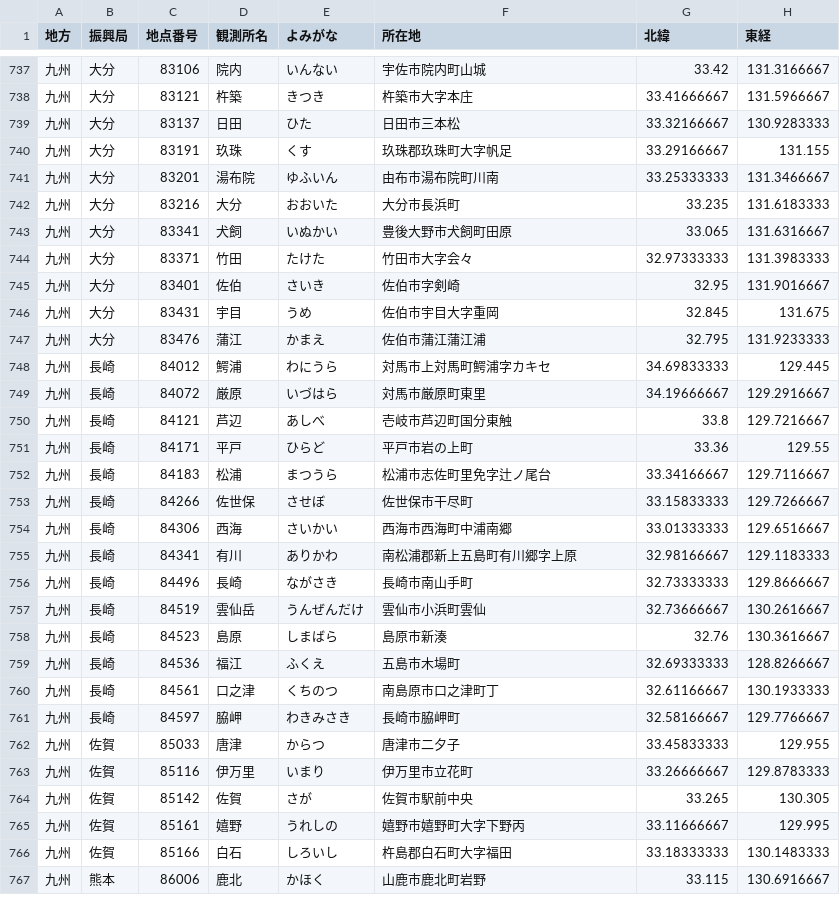
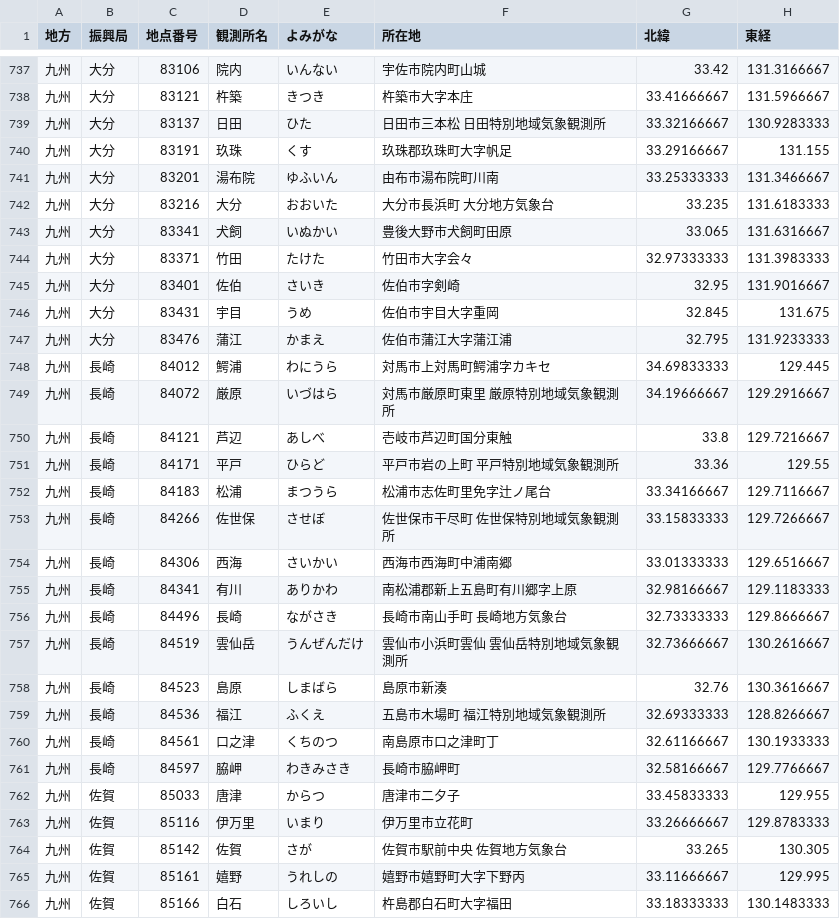
Before and after one commit to kccs-api/code-list, a CSV file: 02-01_WbgtPredictionPoints.csv, drawn as a sheet; only a part is shown, gaps mark what is left out; the shorter side is filled out with more unchanged rows; the diff covers the shown part only.

```diff
--- a/02-01_WbgtPredictionPoints.csv
+++ b/02-01_WbgtPredictionPoints.csv
@@ -738,6 +738,6 @@
 九州,大分,83121,杵築,きつき,杵築市大字本庄,33.41666667,131.5966667
-九州,大分,83137,日田,ひた,日田市三本松,33.32166667,130.9283333
+九州,大分,83137,日田,ひた,日田市三本松　日田特別地域気象観測所,33.32166667,130.9283333
 九州,大分,83191,玖珠,くす,玖珠郡玖珠町大字帆足,33.29166667,131.155
 九州,大分,83201,湯布院,ゆふいん,由布市湯布院町川南,33.25333333,131.3466667
-九州,大分,83216,大分,おおいた,大分市長浜町,33.235,131.6183333
+九州,大分,83216,大分,おおいた,大分市長浜町　大分地方気象台,33.235,131.6183333
 九州,大分,83341,犬飼,いぬかい,豊後大野市犬飼町田原,33.065,131.6316667
@@ -746,15 +746,15 @@
 九州,大分,83431,宇目,うめ,佐伯市宇目大字重岡,32.845,131.675
-九州,大分,83476,蒲江,かまえ,佐伯市蒲江蒲江浦,32.795,131.9233333
+九州,大分,83476,蒲江,かまえ,佐伯市蒲江大字蒲江浦,32.795,131.9233333
 九州,長崎,84012,鰐浦,わにうら,対馬市上対馬町鰐浦字カキセ,34.69833333,129.445
-九州,長崎,84072,厳原,いづはら,対馬市厳原町東里,34.19666667,129.2916667
+九州,長崎,84072,厳原,いづはら,対馬市厳原町東里　厳原特別地域気象観測所,34.19666667,129.2916667
 九州,長崎,84121,芦辺,あしべ,壱岐市芦辺町国分東触,33.8,129.7216667
-九州,長崎,84171,平戸,ひらど,平戸市岩の上町,33.36,129.55
+九州,長崎,84171,平戸,ひらど,平戸市岩の上町　平戸特別地域気象観測所,33.36,129.55
 九州,長崎,84183,松浦,まつうら,松浦市志佐町里免字辻ノ尾台,33.34166667,129.7116667
-九州,長崎,84266,佐世保,させぼ,佐世保市干尽町,33.15833333,129.7266667
+九州,長崎,84266,佐世保,させぼ,佐世保市干尽町　佐世保特別地域気象観測所,33.15833333,129.7266667
 九州,長崎,84306,西海,さいかい,西海市西海町中浦南郷,33.01333333,129.6516667
 九州,長崎,84341,有川,ありかわ,南松浦郡新上五島町有川郷字上原,32.98166667,129.1183333
-九州,長崎,84496,長崎,ながさき,長崎市南山手町,32.73333333,129.8666667
-九州,長崎,84519,雲仙岳,うんぜんだけ,雲仙市小浜町雲仙,32.73666667,130.2616667
+九州,長崎,84496,長崎,ながさき,長崎市南山手町　長崎地方気象台,32.73333333,129.8666667
+九州,長崎,84519,雲仙岳,うんぜんだけ,雲仙市小浜町雲仙　雲仙岳特別地域気象観測所,32.73666667,130.2616667
 九州,長崎,84523,島原,しまばら,島原市新湊,32.76,130.3616667
-九州,長崎,84536,福江,ふくえ,五島市木場町,32.69333333,128.8266667
+九州,長崎,84536,福江,ふくえ,五島市木場町　福江特別地域気象観測所,32.69333333,128.8266667
 九州,長崎,84561,口之津,くちのつ,南島原市口之津町丁,32.61166667,130.1933333
@@ -763,3 +763,3 @@
 九州,佐賀,85116,伊万里,いまり,伊万里市立花町,33.26666667,129.8783333
-九州,佐賀,85142,佐賀,さが,佐賀市駅前中央,33.265,130.305
+九州,佐賀,85142,佐賀,さが,佐賀市駅前中央　佐賀地方気象台,33.265,130.305
 九州,佐賀,85161,嬉野,うれしの,嬉野市嬉野町大字下野丙,33.11666667,129.995
```
Also changed, not shown: 158 edited cells elsewhere in this file.
